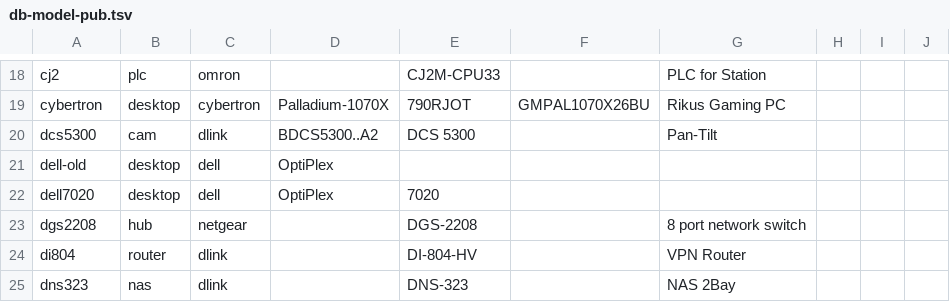
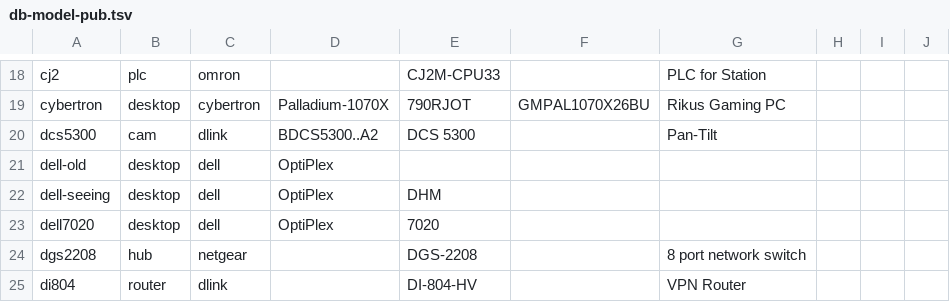
Before and after one commit to ciax/cfg.pub, a TSV file: db/db-model-pub.tsv, drawn as a sheet; only a part is shown, gaps mark what is left out; the shorter side is filled out with more unchanged rows.

Commit message:
expand gsheet and update db

```diff
--- a/db/db-model-pub.tsv
+++ b/db/db-model-pub.tsv
@@ -21,2 +21,3 @@ dcs5300	cam	dlink	BDCS5300..A2	DCS 5300		Pan-Tilt
 dell-old	desktop	dell	OptiPlex						
+dell-seeing	desktop	dell	OptiPlex	DHM					
 dell7020	desktop	dell	OptiPlex	7020					
```
